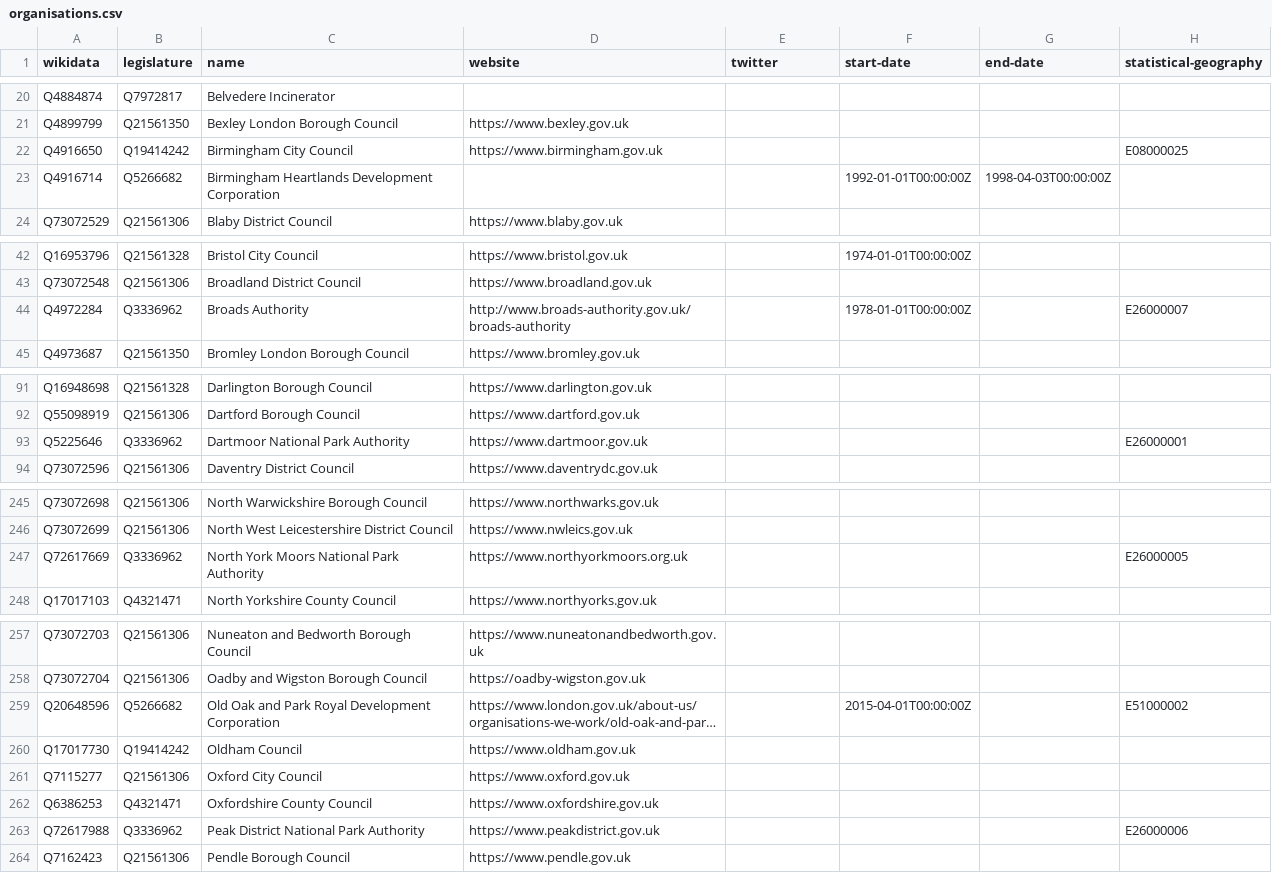
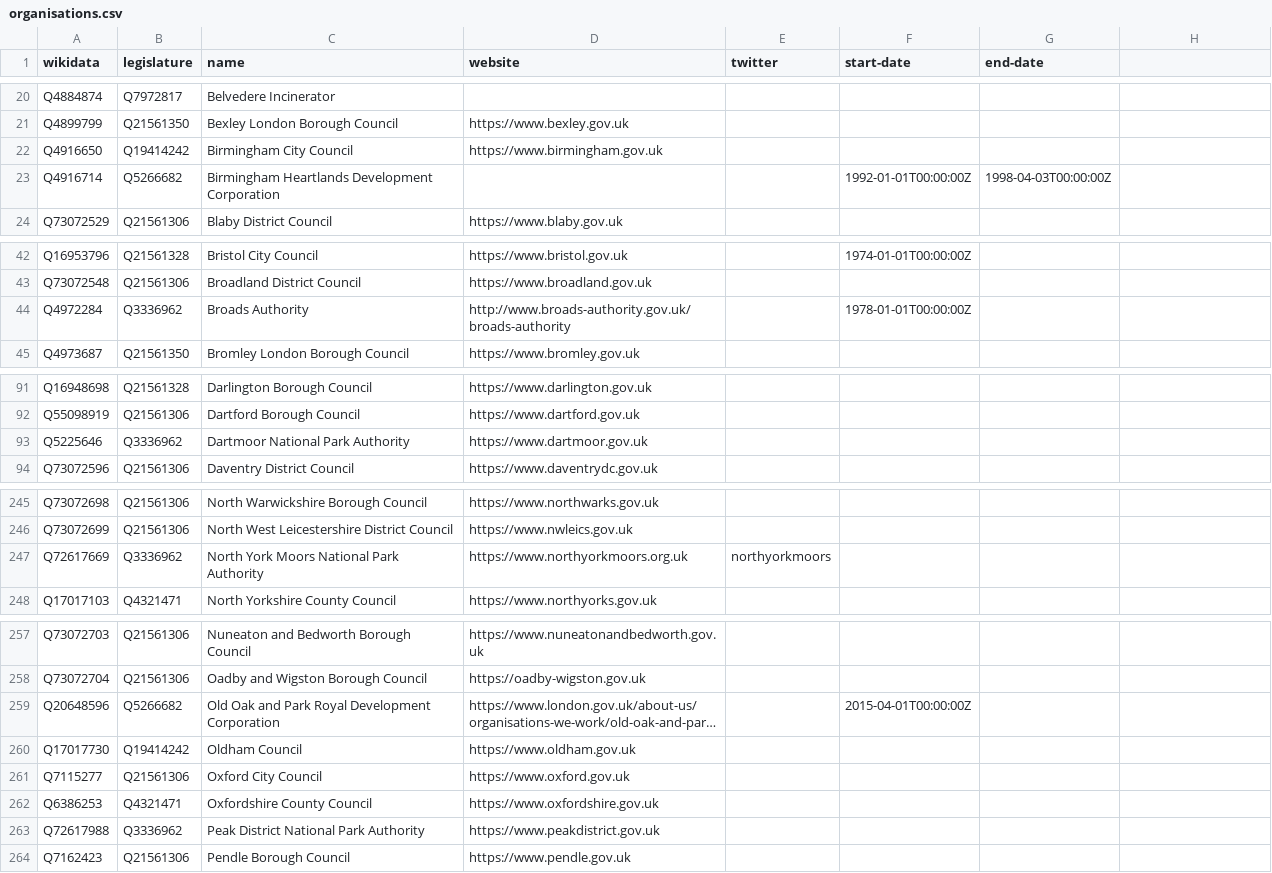
Before and after one commit to digital-land/organisation-dataset, a CSV file: collection/wikidata/organisations.csv, drawn as a sheet; only a part is shown, gaps mark what is left out; long unchanged cells end in …; the diff covers the shown part only; the diff names each change by its address in the sheet, - before the commit and + after, or states it on an @@ line.

```diff
--- a/collection/wikidata/organisations.csv
+++ b/collection/wikidata/organisations.csv
-H1: statistical-geography
+H1: (empty)
-H22: E08000025
+H22: (empty)
-H44: E26000007
+H44: (empty)
-H93: E26000001
+H93: (empty)
-E247 (twitter): (empty)
+E247 (twitter): northyorkmoors
-H247: E26000005
+H247: (empty)
-H259: E51000002
+H259: (empty)
-H263: E26000006
+H263: (empty)
```
Also changed, not shown: 11 edited cells elsewhere in this file, collection/opendatacommunities/admingeo.csv, collection/organisation.csv, 1 other file.
